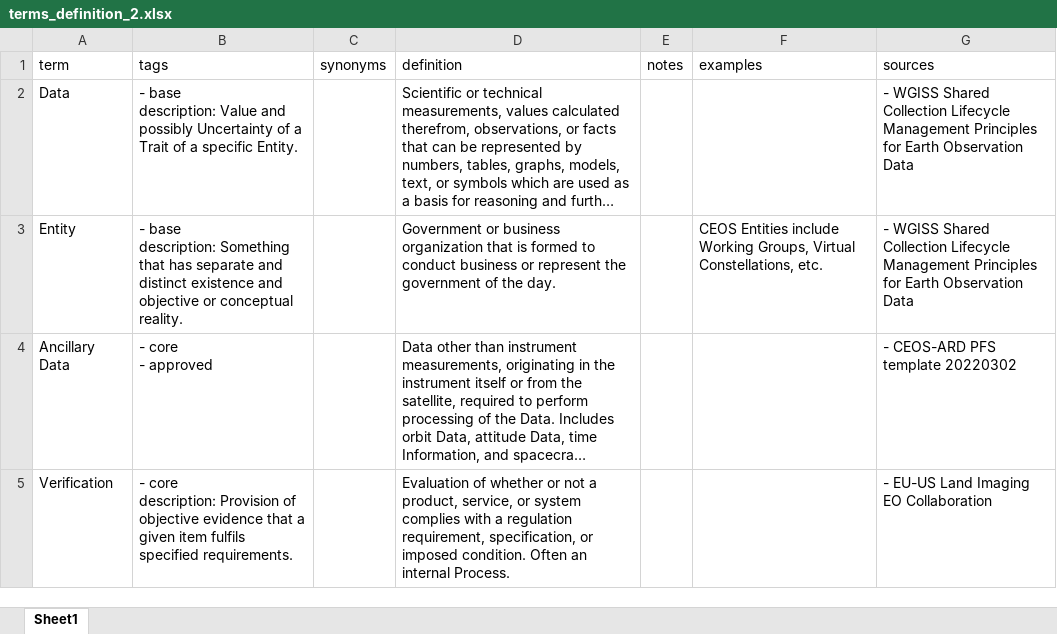
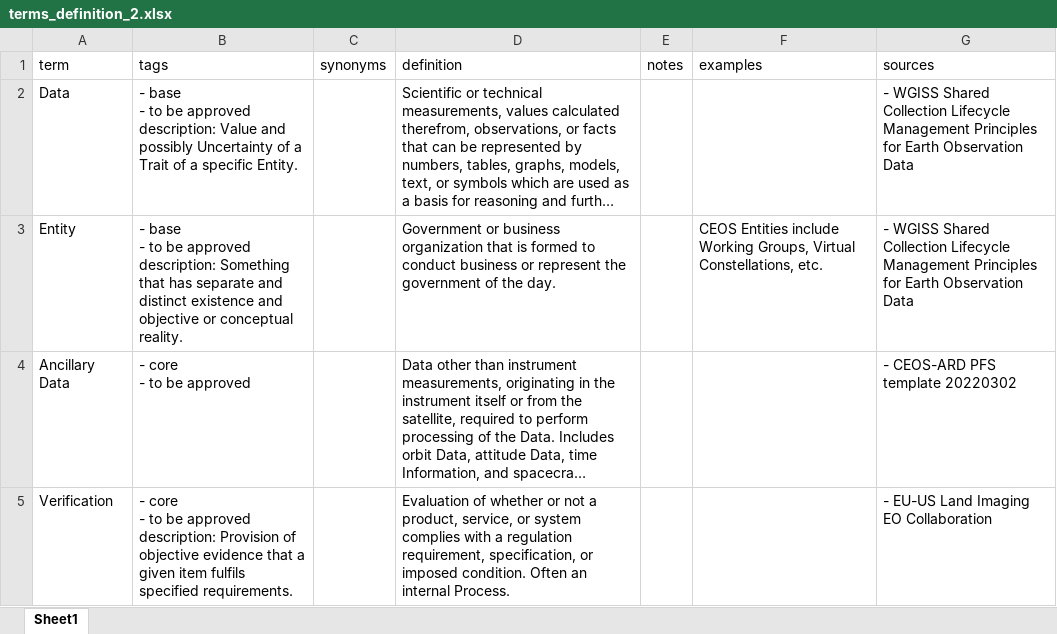
Before and after one commit to ceos-org/eo-glossary, an Excel workbook: exports/xlsx/terms_definition_2.xlsx, sheet Sheet1, drawn as a sheet; only a part is shown; long unchanged cells end in …; values as stored, in another font and other column widths than the file's, no borders; ↵ is a line break in a cell; the diff covers the shown part only; the diff names each change by its address in the sheet, - before the commit and + after, or states it on an @@ line.

```diff
--- a/exports/xlsx/terms_definition_2.xlsx (sheet Sheet1)
+++ b/exports/xlsx/terms_definition_2.xlsx (sheet Sheet1)
-B2 (tags): - base ↵ description: Value…
+B2 (tags): - base ↵ - to be approved ↵ description: Value…
-B3 (tags): - base ↵ description: Something…
+B3 (tags): - base ↵ - to be approved ↵ description: Something…
-B4 (tags): - core ↵ - approved
+B4 (tags): - core ↵ - to be approved
-B5 (tags): - core ↵ description: Provision…
+B5 (tags): - core ↵ - to be approved ↵ description: Provision…
```
Also changed, not shown: 11 edited cells elsewhere in this sheet, exports/xlsx/terms.xlsx, exports/xlsx/terms_definition_1.xlsx, 16 other files.
